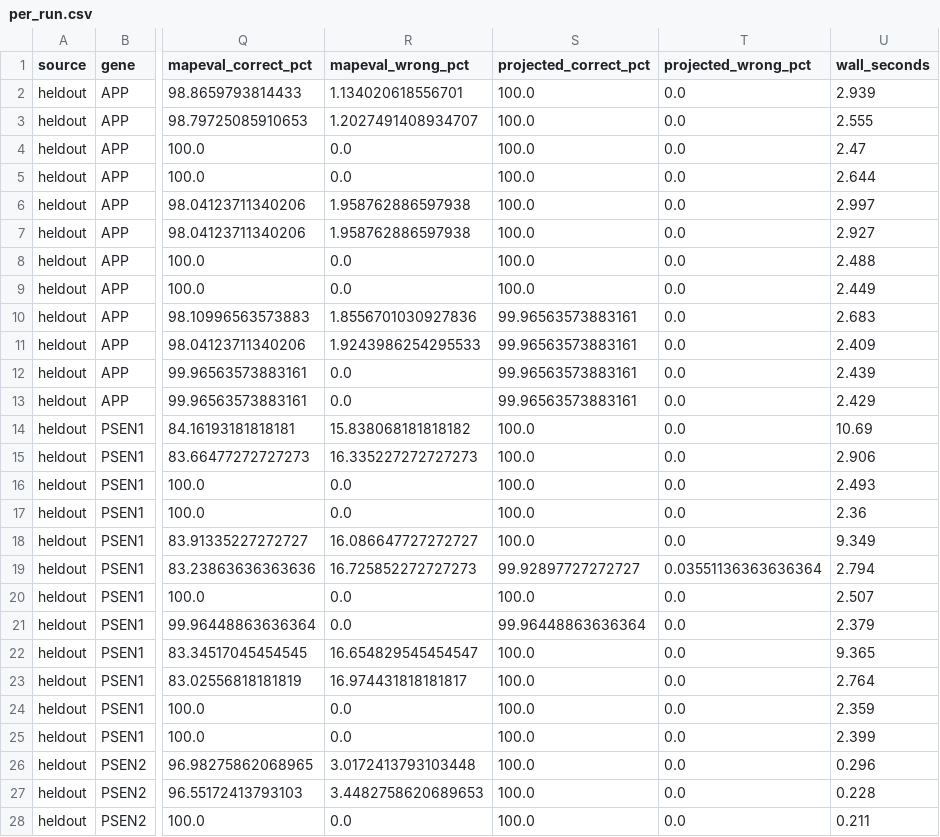
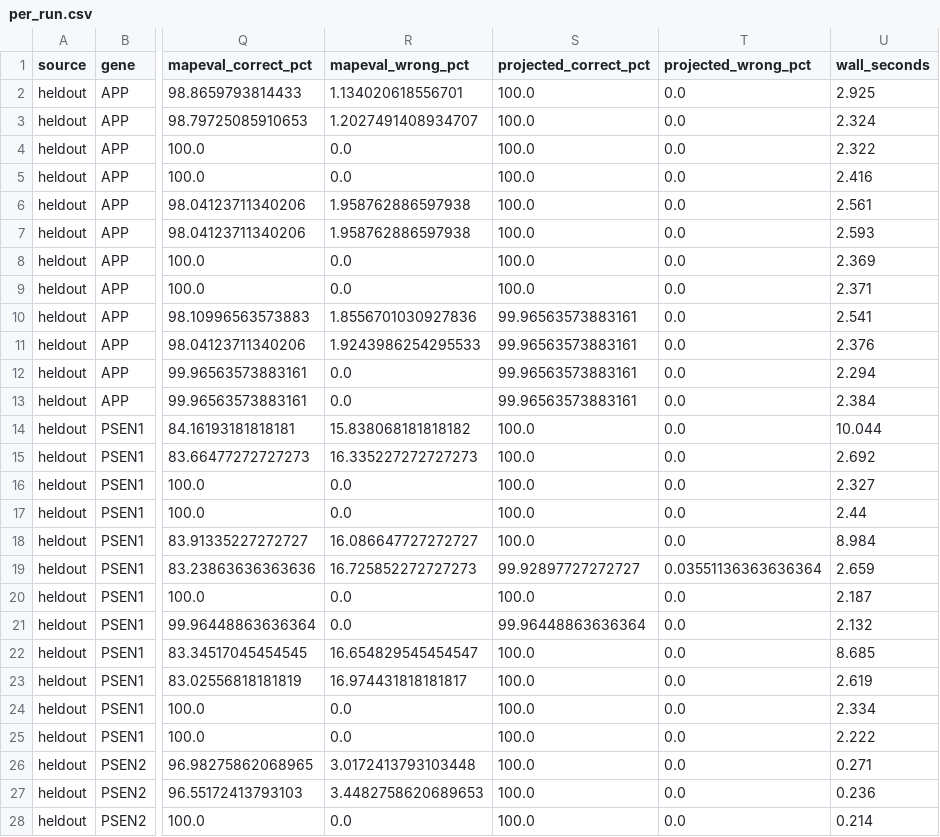
Before and after one commit to Rudraagh/Pan-Aligner, a CSV file: outputs/truth_eval/results/heldout/per_run.csv, drawn as a sheet; only a part is shown, gaps mark what is left out; the diff covers the shown part only; the diff names each change by its address in the sheet, - before the commit and + after, or states it on an @@ line.

```diff
--- a/outputs/truth_eval/results/heldout/per_run.csv
+++ b/outputs/truth_eval/results/heldout/per_run.csv
-U2 (wall_seconds): 2.939
+U2 (wall_seconds): 2.925
-U3 (wall_seconds): 2.555
+U3 (wall_seconds): 2.324
-U4 (wall_seconds): 2.47
+U4 (wall_seconds): 2.322
-U5 (wall_seconds): 2.644
+U5 (wall_seconds): 2.416
-U6 (wall_seconds): 2.997
+U6 (wall_seconds): 2.561
-U7 (wall_seconds): 2.927
+U7 (wall_seconds): 2.593
-U8 (wall_seconds): 2.488
+U8 (wall_seconds): 2.369
-U9 (wall_seconds): 2.449
+U9 (wall_seconds): 2.371
-U10 (wall_seconds): 2.683
+U10 (wall_seconds): 2.541
-U11 (wall_seconds): 2.409
+U11 (wall_seconds): 2.376
-U12 (wall_seconds): 2.439
+U12 (wall_seconds): 2.294
-U13 (wall_seconds): 2.429
+U13 (wall_seconds): 2.384
-U14 (wall_seconds): 10.69
+U14 (wall_seconds): 10.044
-U15 (wall_seconds): 2.906
+U15 (wall_seconds): 2.692
-U16 (wall_seconds): 2.493
+U16 (wall_seconds): 2.327
-U17 (wall_seconds): 2.36
+U17 (wall_seconds): 2.44
-U18 (wall_seconds): 9.349
+U18 (wall_seconds): 8.984
-U19 (wall_seconds): 2.794
+U19 (wall_seconds): 2.659
-U20 (wall_seconds): 2.507
+U20 (wall_seconds): 2.187
-U21 (wall_seconds): 2.379
+U21 (wall_seconds): 2.132
-U22 (wall_seconds): 9.365
+U22 (wall_seconds): 8.685
-U23 (wall_seconds): 2.764
+U23 (wall_seconds): 2.619
-U24 (wall_seconds): 2.359
+U24 (wall_seconds): 2.334
-U25 (wall_seconds): 2.399
+U25 (wall_seconds): 2.222
-U26 (wall_seconds): 0.296
+U26 (wall_seconds): 0.271
-U27 (wall_seconds): 0.228
+U27 (wall_seconds): 0.236
-U28 (wall_seconds): 0.211
+U28 (wall_seconds): 0.214
```
Also changed, not shown: 9 edited cells elsewhere in this file, outputs/truth_eval/results/reference/per_run.csv, 3 other files.
